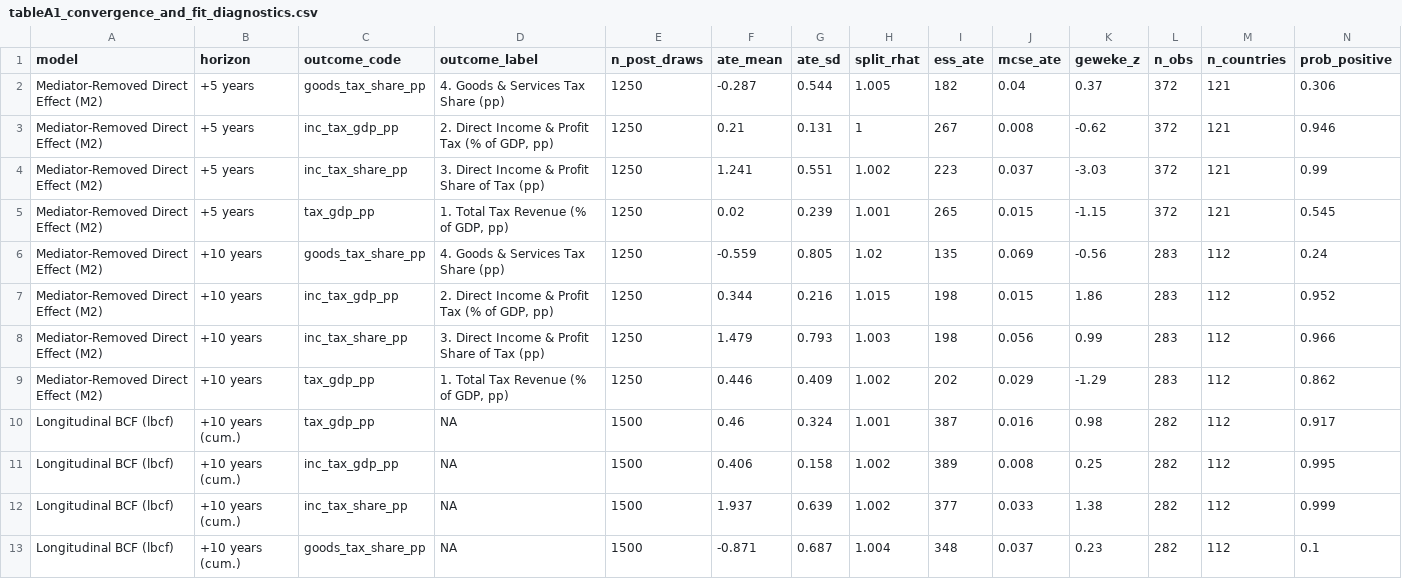
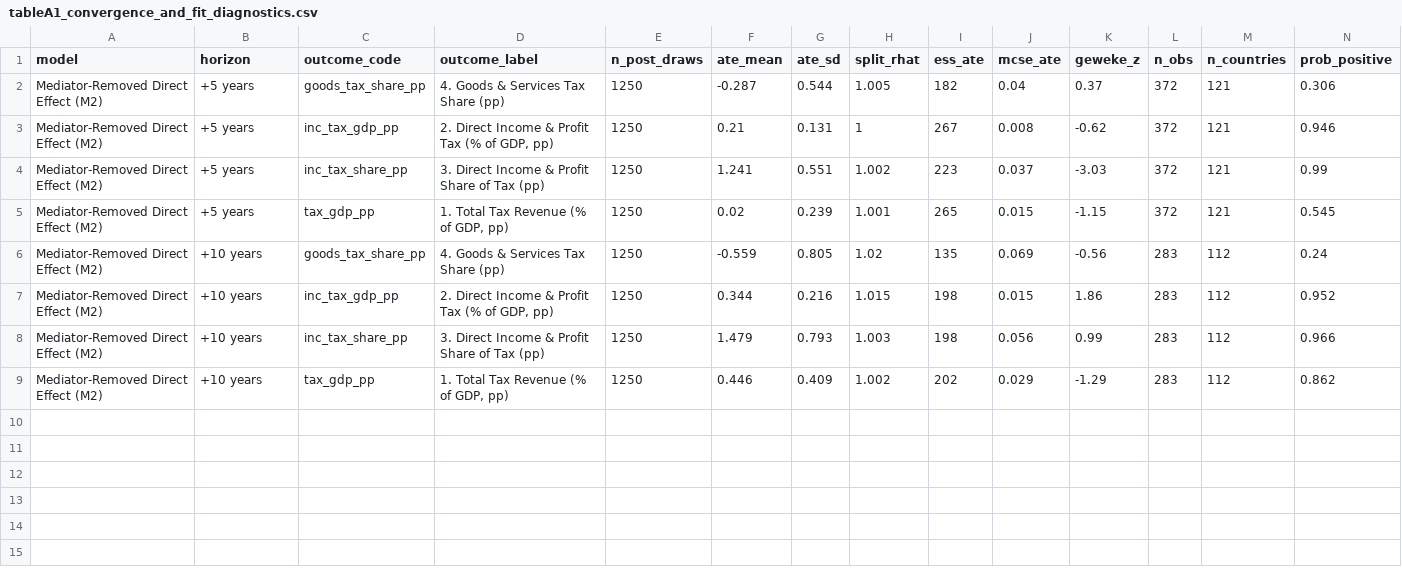
Before and after one commit to andrewcparnell/education-tax-bcf, a CSV file: outputs/tables/tableA1_convergence_and_fit_diagnostics.csv, drawn as a sheet; only a part is shown; rows hold the shown columns only; the diff names each change by its address in the sheet, - before the commit and + after, or states it on an @@ line.

```diff
--- a/outputs/tables/tableA1_convergence_and_fit_diagnostics.csv
+++ b/outputs/tables/tableA1_convergence_and_fit_diagnostics.csv
-row 10: Longitudinal BCF (lbcf) | +10 years (cum.) | tax_gdp_pp | NA | 1500 | 0.46 | 0.324 | 1.001 | 387 | 0.016 | 0.98 | 282 | 112 | 0.917
-row 11: Longitudinal BCF (lbcf) | +10 years (cum.) | inc_tax_gdp_pp | NA | 1500 | 0.406 | 0.158 | 1.002 | 389 | 0.008 | 0.25 | 282 | 112 | 0.995
-row 12: Longitudinal BCF (lbcf) | +10 years (cum.) | inc_tax_share_pp | NA | 1500 | 1.937 | 0.639 | 1.002 | 377 | 0.033 | 1.38 | 282 | 112 | 0.999
-row 13: Longitudinal BCF (lbcf) | +10 years (cum.) | goods_tax_share_pp | NA | 1500 | -0.871 | 0.687 | 1.004 | 348 | 0.037 | 0.23 | 282 | 112 | 0.1
```
Also changed, not shown: outputs/tables/table4_robustness_checks.csv, outputs/tables/tableA2_compute_and_energy.csv, 42 other files.
